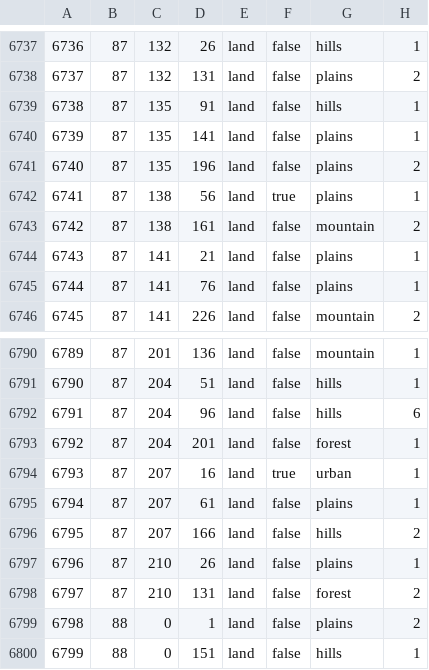
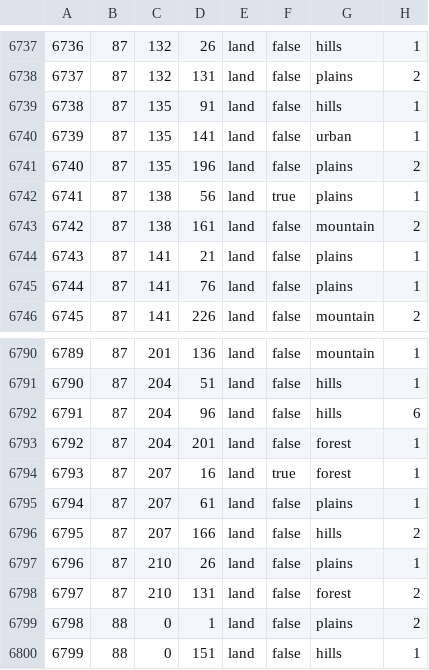
Before and after one commit to Futporridge/FGWL2, a CSV file: map/definition.csv, drawn as a sheet; only a part is shown, gaps mark what is left out.

Commit message:
aaaaaaaaa

```diff
--- a/map/definition.csv
+++ b/map/definition.csv
@@ -6739,3 +6739,3 @@
 6738;87;135;91;land;false;hills;1
-6739;87;135;141;land;false;plains;1
+6739;87;135;141;land;false;urban;1
 6740;87;135;196;land;false;plains;2
@@ -6793,3 +6793,3 @@
 6792;87;204;201;land;false;forest;1
-6793;87;207;16;land;true;urban;1
+6793;87;207;16;land;true;forest;1
 6794;87;207;61;land;false;plains;1
```
